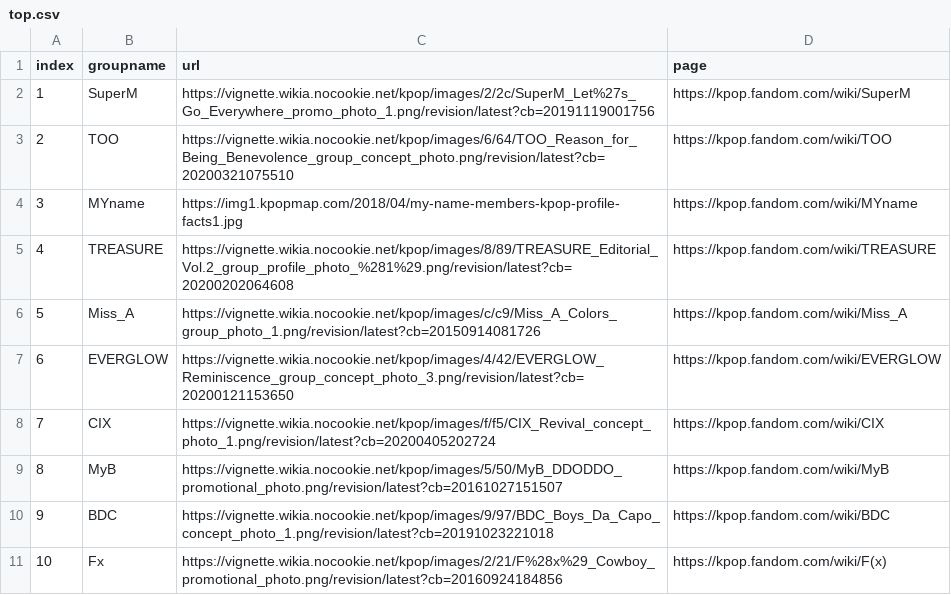
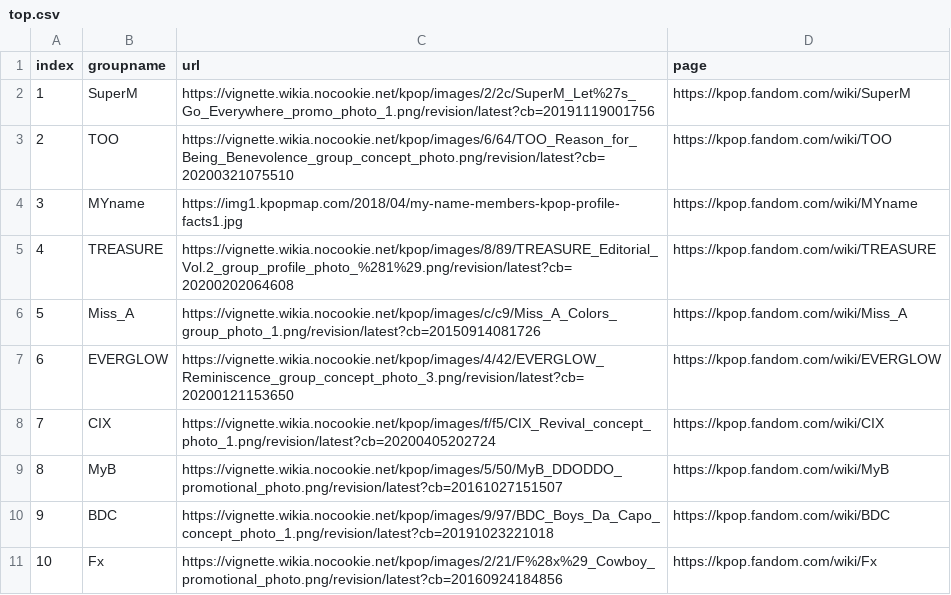
Before and after one commit to Yvonne617/KPOP_KG, a CSV file: web/data/top.csv, drawn as a sheet.

Commit message:
Update top.csv

```diff
--- a/web/data/top.csv
+++ b/web/data/top.csv
@@ -10,2 +10,2 @@ index,groupname,url,page
 9,BDC,https://vignette.wikia.nocookie.net/kpop/images/9/97/BDC_Boys_Da_Capo_concept_photo_1.png/revision/latest?cb=20191023221018,https://kpop.fandom.com/wiki/BDC
-10,Fx,https://vignette.wikia.nocookie.net/kpop/images/2/21/F%28x%29_Cowboy_promotional_photo.png/revision/latest?cb=20160924184856,https://kpop.fandom.com/wiki/F(x)
+10,Fx,https://vignette.wikia.nocookie.net/kpop/images/2/21/F%28x%29_Cowboy_promotional_photo.png/revision/latest?cb=20160924184856,https://kpop.fandom.com/wiki/Fx
```
